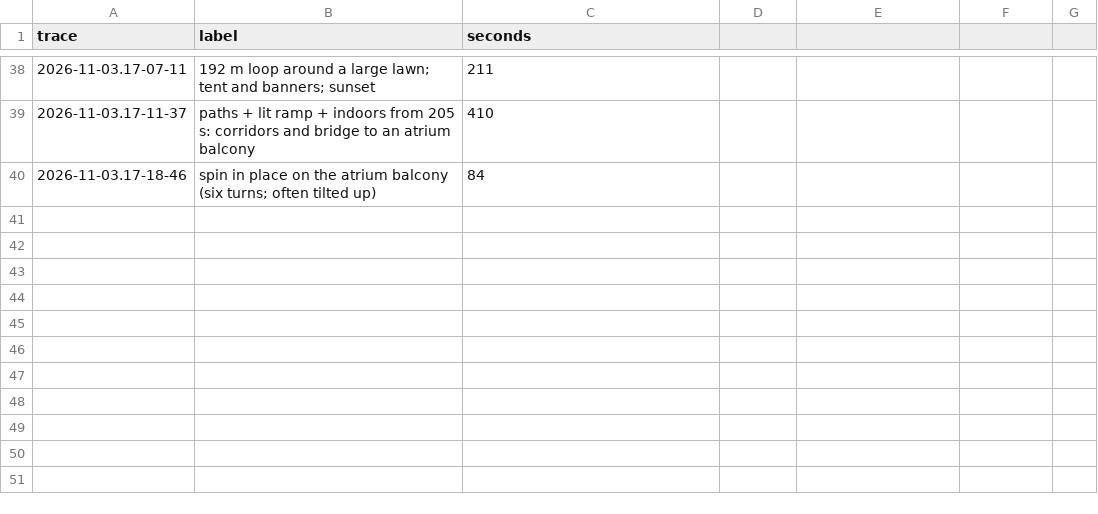
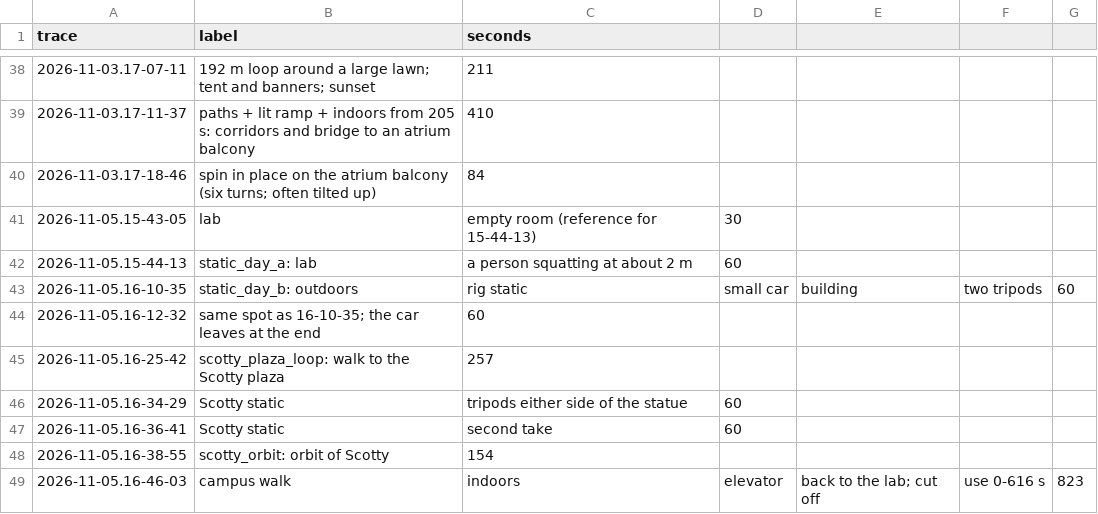
Before and after one commit to berlin0308/radar-camera-3d, a CSV file: notes/shots.csv, drawn as a sheet; only a part is shown, gaps mark what is left out.

```diff
--- a/notes/shots.csv
+++ b/notes/shots.csv
@@ -40 +40,10 @@ trace,label,seconds
 2026-11-03.17-18-46,spin in place on the atrium balcony (six turns; often tilted up),84
+2026-11-05.15-43-05,lab, empty room (reference for 15-44-13),30
+2026-11-05.15-44-13,static_day_a: lab, a person squatting at about 2 m,60
+2026-11-05.16-10-35,static_day_b: outdoors, rig static, small car, building, two tripods,60
+2026-11-05.16-12-32,same spot as 16-10-35; the car leaves at the end,60
+2026-11-05.16-25-42,scotty_plaza_loop: walk to the Scotty plaza,257
+2026-11-05.16-34-29,Scotty static, tripods either side of the statue,60
+2026-11-05.16-36-41,Scotty static, second take,60
+2026-11-05.16-38-55,scotty_orbit: orbit of Scotty,154
+2026-11-05.16-46-03,campus walk, indoors, elevator, back to the lab; cut off, use 0-616 s,823
```
Also changed, not shown: 13 other files.
